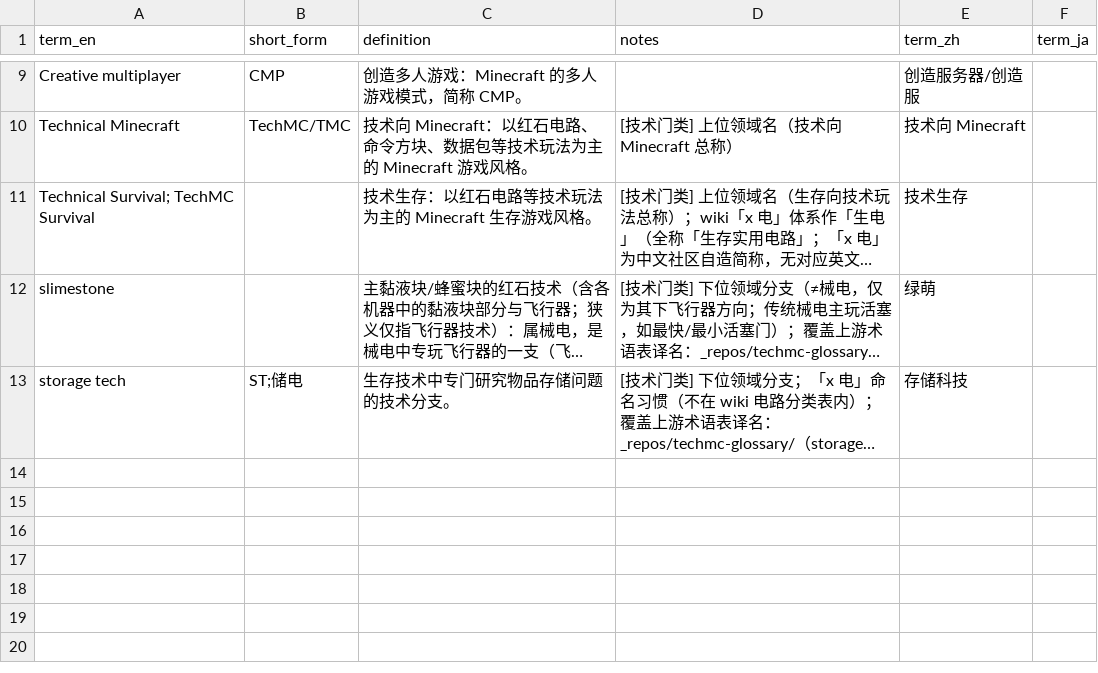
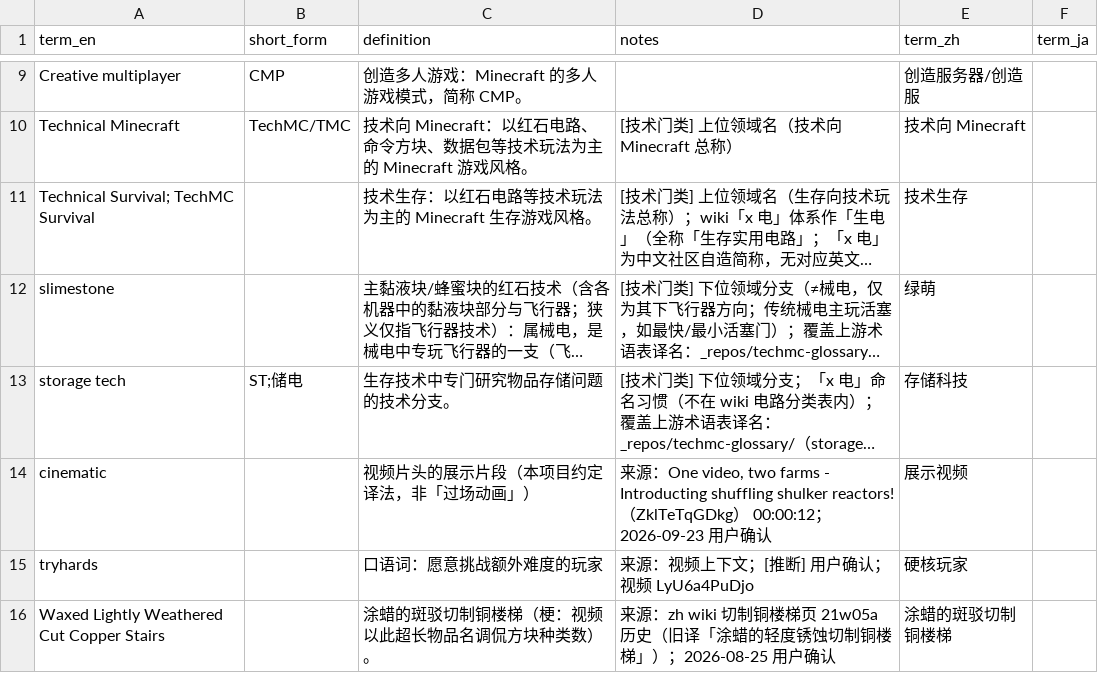
Before and after one commit to Youmiel/TechMCTranslationWorkflow, a CSV file: knowledge/01_terminology/community.csv, drawn as a sheet; only a part is shown, gaps mark what is left out; long unchanged cells end in …; the diff names each change by its address in the sheet, - before the commit and + after, or states it on an @@ line.

```diff
--- a/knowledge/01_terminology/community.csv
+++ b/knowledge/01_terminology/community.csv
+row 14: cinematic |  | 视频片头的展示片段（本项目约定译法，非「过场动画」） | 来源：One video, two farms - Introducting shuffling shulker reactors!（ZklTeTqGDkg） 00:00:12；2026-09-23 用户确认 | 展示视频
+row 15: tryhards |  | 口语词：愿意挑战额外难度的玩家 | 来源：视频上下文；[推断] 用户确认；视频 LyU6a4PuDjo | 硬核玩家
+row 16: Waxed Lightly Weathered Cut Copper Stairs |  | 涂蜡的斑驳切制铜楼梯（梗：视频以此超长物品名调侃方块种类数）。 | 来源：zh wiki 切制铜楼梯页 21w05a 历史（旧译「涂蜡的轻度锈蚀切制铜楼梯」）；2026-08-25 用户确认 | 涂蜡的斑驳切制铜楼梯
```
Also changed, not shown: knowledge/01_terminology/common.csv, knowledge/01_terminology/mob_farm.csv, 13 other files.
